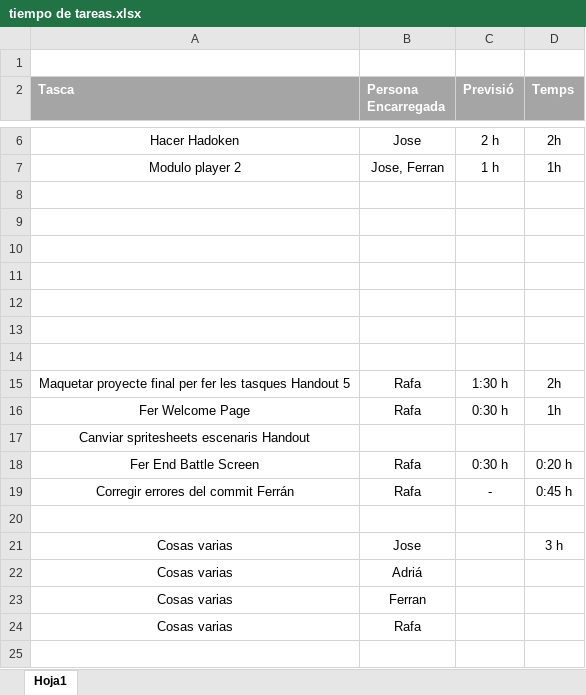
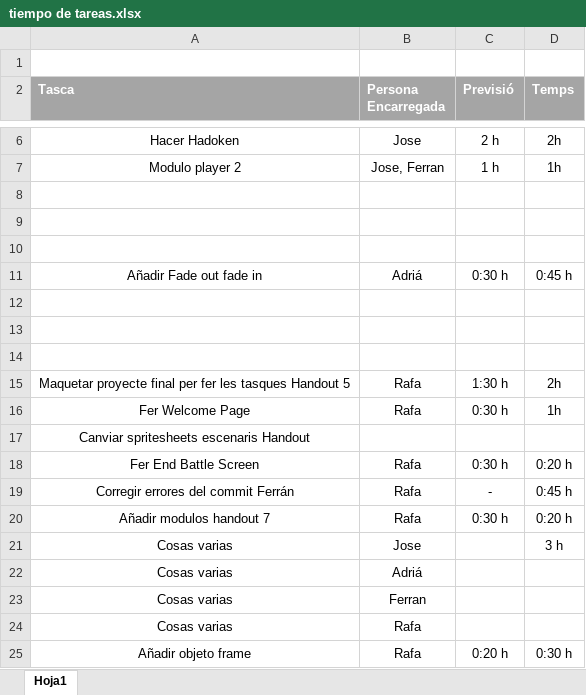
Before and after one commit to Rengrow/Street-Fighter-II-Gamusinos-Fighters-, an Excel workbook: tiempo de tareas.xlsx, sheet Hoja1, drawn as a sheet; only a part is shown, gaps mark what is left out; values as stored, in another font and other column widths than the file's, no borders; table styles not drawn; the diff names each change by its address in the sheet, - before the commit and + after, or states it on an @@ line.

Commit message:
Añadir horas de tareas

```diff
--- a/tiempo de tareas.xlsx (sheet Hoja1)
+++ b/tiempo de tareas.xlsx (sheet Hoja1)
-row 11: (empty)
+row 11: Añadir Fade out fade in | Adriá | 0:30 h | 0:45 h
-row 20: (empty)
+row 20: Añadir modulos handout 7 | Rafa | 0:30 h | 0:20 h
+row 25: Añadir objeto frame | Rafa | 0:20 h | 0:30 h
```
Also changed, not shown: 3 other files.
